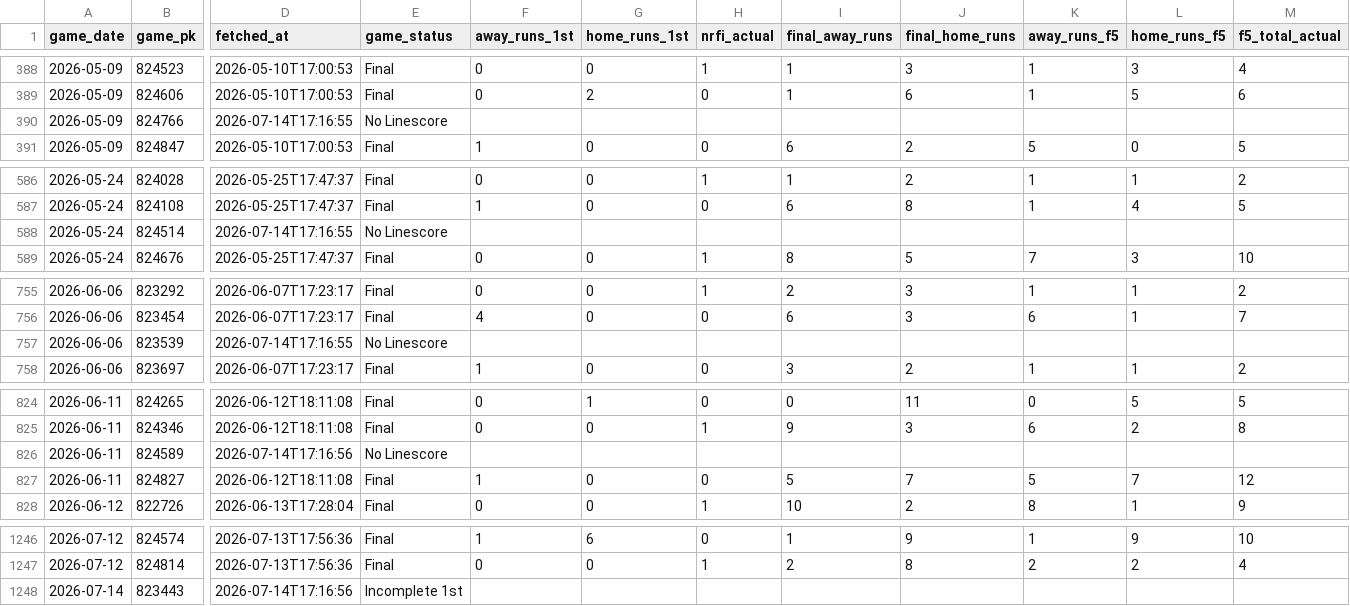
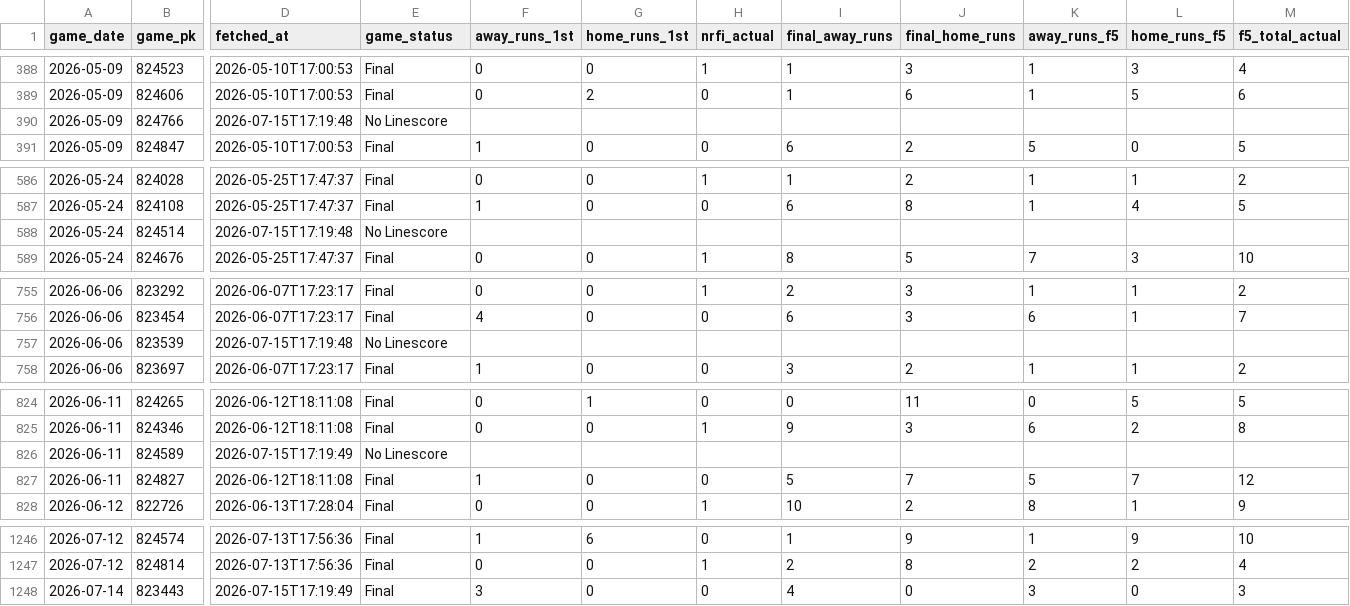
Before and after one commit to EvanOssege/NRFI, a CSV file: output/outcomes.csv, drawn as a sheet; only a part is shown, gaps mark what is left out; the diff covers the shown part only; the diff names each change by its address in the sheet, - before the commit and + after, or states it on an @@ line.

```diff
--- a/output/outcomes.csv
+++ b/output/outcomes.csv
-D390 (fetched_at): 2026-07-14T17:16:55
+D390 (fetched_at): 2026-07-15T17:19:48
-D588 (fetched_at): 2026-07-14T17:16:55
+D588 (fetched_at): 2026-07-15T17:19:48
-D757 (fetched_at): 2026-07-14T17:16:55
+D757 (fetched_at): 2026-07-15T17:19:48
-D826 (fetched_at): 2026-07-14T17:16:56
+D826 (fetched_at): 2026-07-15T17:19:49
-D1248 (fetched_at): 2026-07-14T17:16:56
+D1248 (fetched_at): 2026-07-15T17:19:49
-E1248 (game_status): Incomplete 1st
+E1248 (game_status): Final
-F1248 (away_runs_1st): (empty)
+F1248 (away_runs_1st): 3
-G1248 (home_runs_1st): (empty)
+G1248 (home_runs_1st): 0
-H1248 (nrfi_actual): (empty)
+H1248 (nrfi_actual): 0
-I1248 (final_away_runs): (empty)
+I1248 (final_away_runs): 4
-J1248 (final_home_runs): (empty)
+J1248 (final_home_runs): 0
-K1248 (away_runs_f5): (empty)
+K1248 (away_runs_f5): 3
-L1248 (home_runs_f5): (empty)
+L1248 (home_runs_f5): 0
-M1248 (f5_total_actual): (empty)
+M1248 (f5_total_actual): 3
```
Also changed, not shown: 3 edited cells elsewhere in this file.
